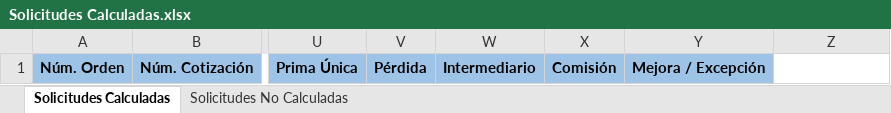
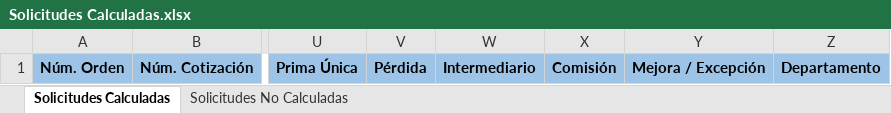
Before and after one commit to RogerRiguetti/vivirseguros.cotizador-rv.mvc.vs26, an Excel workbook: Estudio.Controllers/Files/Solicitudes Calculadas.xlsx, sheet Solicitudes Calculadas, drawn as a sheet; only a part is shown, gaps mark what is left out; values as stored, in another font and other column widths than the file's, no borders; the diff names each change by its address in the sheet, - before the commit and + after, or states it on an @@ line.

Commit message:
[ADD] Datos adicionales, Columna en Solicitudes Calculadas

```diff
--- a/Estudio.Controllers/Files/Solicitudes Calculadas.xlsx (sheet Solicitudes Calculadas)
+++ b/Estudio.Controllers/Files/Solicitudes Calculadas.xlsx (sheet Solicitudes Calculadas)
-Z1: (empty)
+Z1: Departamento
-Z1 fill: none
+Z1 fill: #9DC3E6
```
Also changed, not shown: 13 other files.
